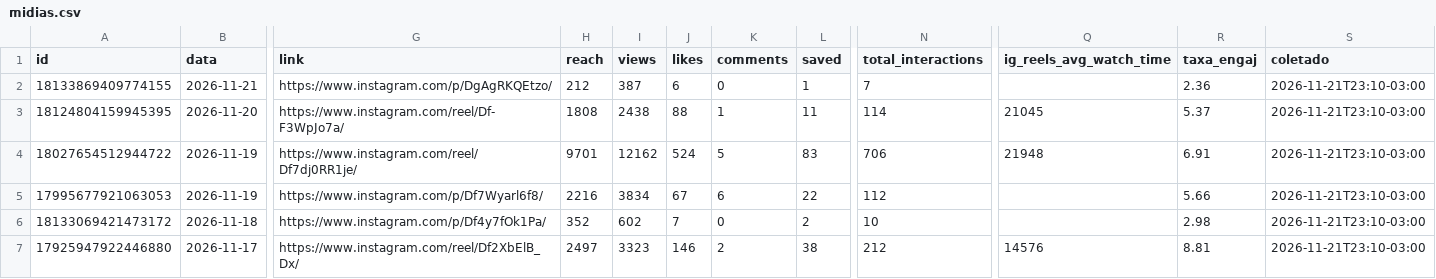
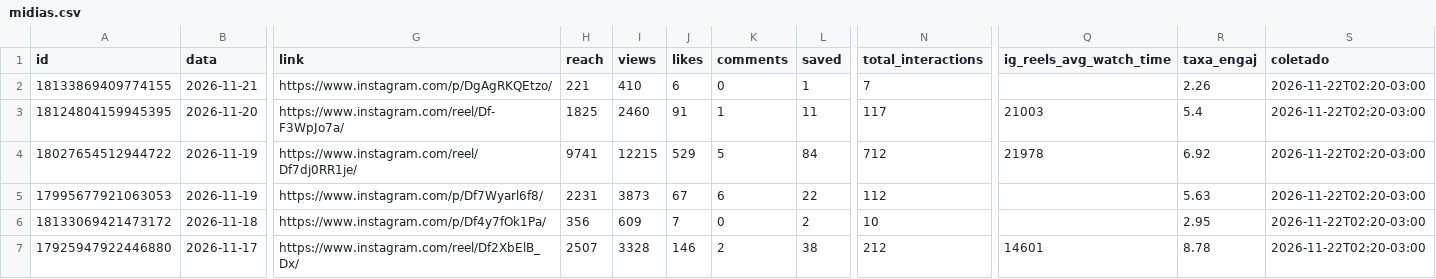
Before and after one commit to denysdmo/maa-publicador, a CSV file: metricas/midias.csv, drawn as a sheet; only a part is shown, gaps mark what is left out; the diff covers the shown part only; the diff names each change by its address in the sheet, - before the commit and + after, or states it on an @@ line.

```diff
--- a/metricas/midias.csv
+++ b/metricas/midias.csv
-H2 (reach): 212
+H2 (reach): 221
-I2 (views): 387
+I2 (views): 410
-R2 (taxa_engaj): 2.36
+R2 (taxa_engaj): 2.26
-S2:S7 (coletado): 2026-11-21T23:10-03:00
+S2:S7 (coletado): 2026-11-22T02:20-03:00
-H3 (reach): 1808
+H3 (reach): 1825
-I3 (views): 2438
+I3 (views): 2460
-J3 (likes): 88
+J3 (likes): 91
-N3 (total_interactions): 114
+N3 (total_interactions): 117
-Q3 (ig_reels_avg_watch_time): 21045
+Q3 (ig_reels_avg_watch_time): 21003
-R3 (taxa_engaj): 5.37
+R3 (taxa_engaj): 5.4
-H4 (reach): 9701
+H4 (reach): 9741
-I4 (views): 12162
+I4 (views): 12215
-J4 (likes): 524
+J4 (likes): 529
-L4 (saved): 83
+L4 (saved): 84
-N4 (total_interactions): 706
+N4 (total_interactions): 712
-Q4 (ig_reels_avg_watch_time): 21948
+Q4 (ig_reels_avg_watch_time): 21978
-R4 (taxa_engaj): 6.91
+R4 (taxa_engaj): 6.92
-H5 (reach): 2216
+H5 (reach): 2231
-I5 (views): 3834
+I5 (views): 3873
-R5 (taxa_engaj): 5.66
+R5 (taxa_engaj): 5.63
-H6 (reach): 352
+H6 (reach): 356
-I6 (views): 602
+I6 (views): 609
-R6 (taxa_engaj): 2.98
+R6 (taxa_engaj): 2.95
-H7 (reach): 2497
+H7 (reach): 2507
-I7 (views): 3323
+I7 (views): 3328
-Q7 (ig_reels_avg_watch_time): 14576
+Q7 (ig_reels_avg_watch_time): 14601
-R7 (taxa_engaj): 8.81
+R7 (taxa_engaj): 8.78
```
Also changed, not shown: 105 edited cells elsewhere in this file, metricas/conta.csv, metricas/stories.csv, 2 other files.
